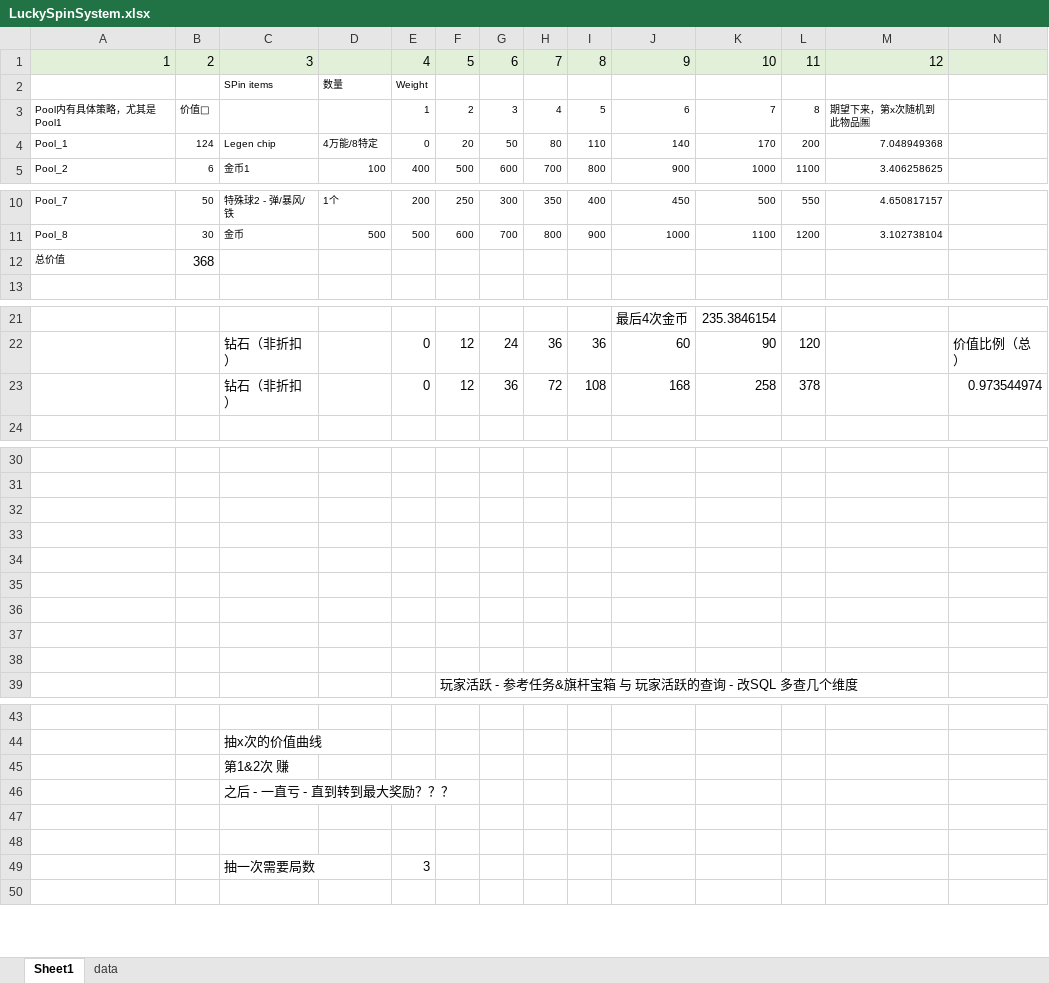
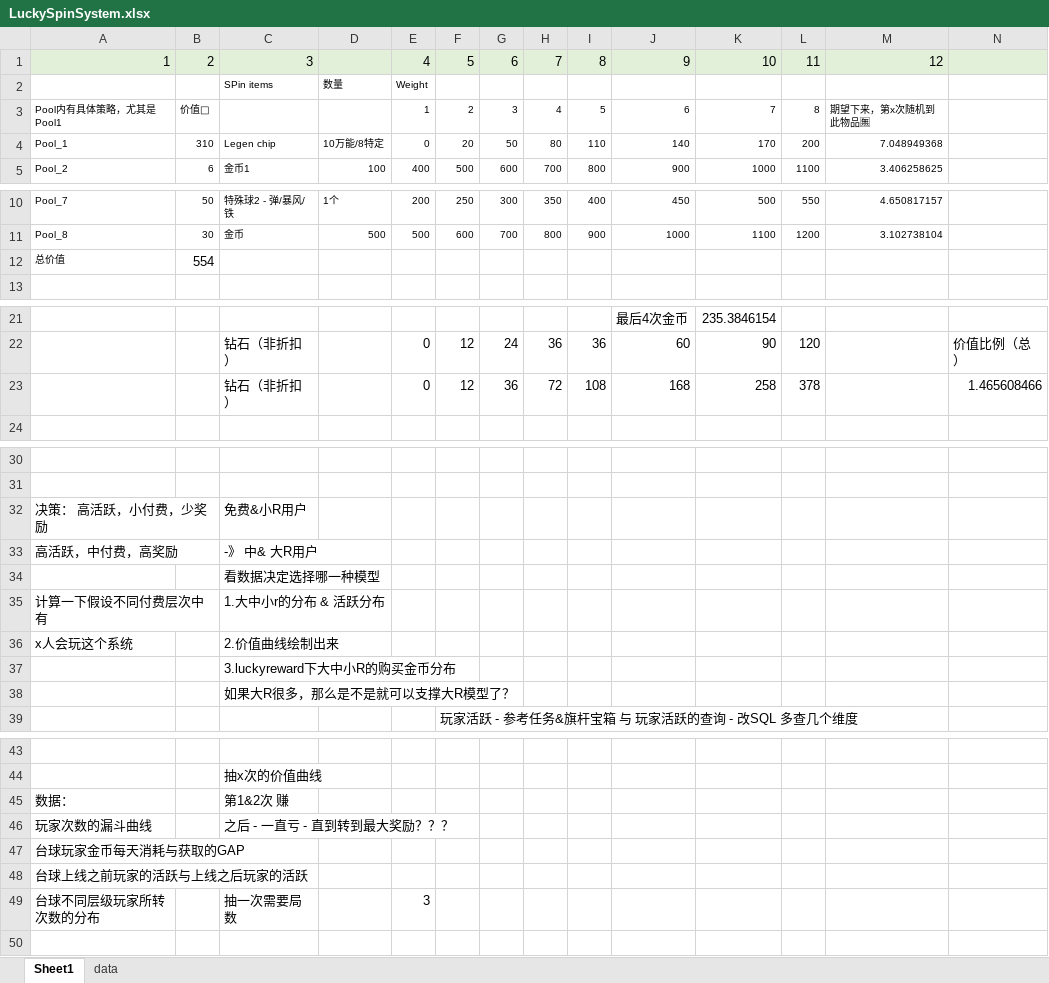
Before and after one commit to IntelHeartPrime/Gamedev_Tools, an Excel workbook: LuckySpin/LuckySpinSystem.xlsx, sheet Sheet1, drawn as a sheet; only a part is shown, gaps mark what is left out; values as stored, in another font and other column widths than the file's, no borders; charts and pictures not drawn; the diff names each change by its address in the sheet, - before the commit and + after, or states it on an @@ line.

Commit message:
Upload somethings

```diff
--- a/LuckySpin/LuckySpinSystem.xlsx (sheet Sheet1)
+++ b/LuckySpin/LuckySpinSystem.xlsx (sheet Sheet1)
-B4: 124
+B4: 310
-D4: 4万能/8特定
+D4: 10万能/8特定
-B12: 368
+B12: 554
-N23: 0.973544974
+N23: 1.465608466
-row 32: (empty)
+row 32: 决策： 高活跃，小付费，少奖励 |  | 免费&小R用户
-row 33: (empty)
+row 33: 高活跃，中付费，高奖励 |  | -》 中& 大R用户
-C34: (empty)
+C34: 看数据决定选择哪一种模型
-row 35: (empty)
+row 35: 计算一下假设不同付费层次中有 |  | 1.大中小r的分布 & 活跃分布
-row 36: (empty)
+row 36: x人会玩这个系统 |  | 2.价值曲线绘制出来
-C37: (empty)
+C37: 3.luckyreward下大中小R的购买金币分布
-C38: (empty)
+C38: 如果大R很多，那么是不是就可以支撑大R模型了？
-A45: (empty)
+A45: 数据：
-A46: (empty)
+A46: 玩家次数的漏斗曲线
-A47: (empty)
+A47: 台球玩家金币每天消耗与获取的GAP
-A48: (empty)
+A48: 台球上线之前玩家的活跃与上线之后玩家的活跃
-A49: (empty)
+A49: 台球不同层级玩家所转次数的分布
```
Also changed, not shown: sheet data, charts or pictures.
